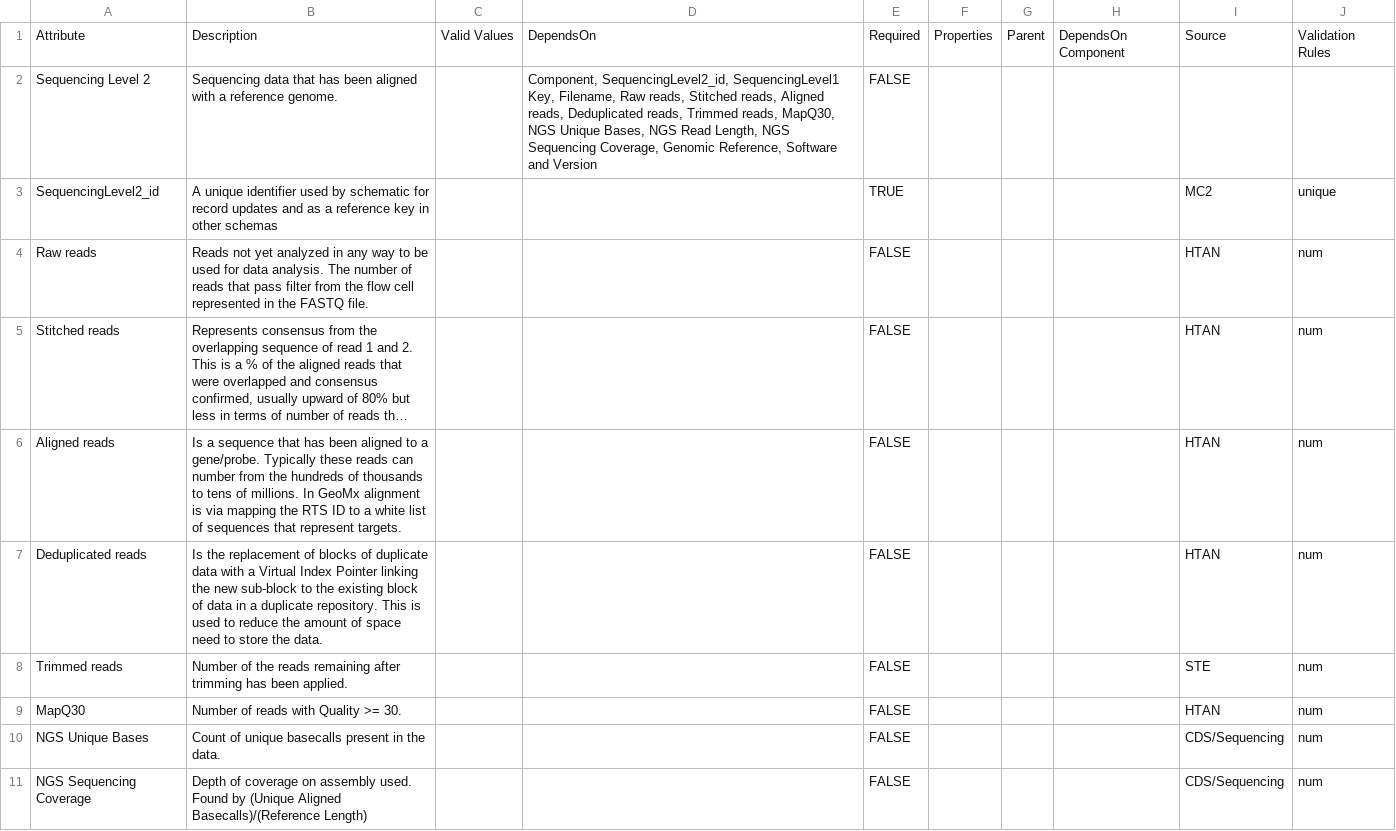
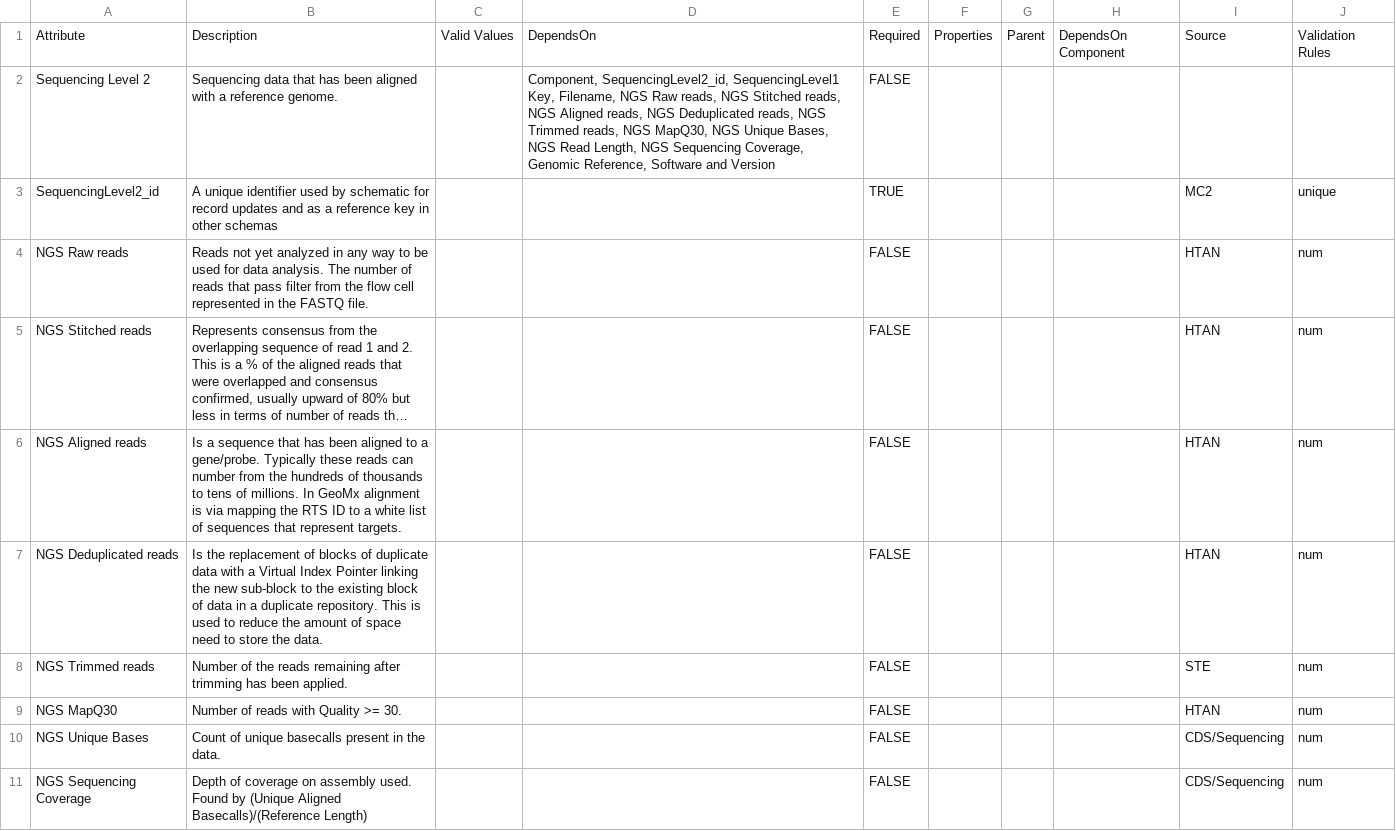
Before and after one commit to mc2-center/data-models, a CSV file: modules/sequencingLevel2/annotationProperty.csv, drawn as a sheet; long unchanged cells end in …; the diff names each change by its address in the sheet, - before the commit and + after, or states it on an @@ line.

Commit message:
Update sequencing level 2 attributes and schema

```diff
--- a/modules/sequencingLevel2/annotationProperty.csv
+++ b/modules/sequencingLevel2/annotationProperty.csv
-D2: …Key, Filename, Raw reads, Stitched reads, Aligned reads, Deduplicated reads, Trimmed reads, MapQ30, NGS…
+D2: …Key, Filename, NGS Raw reads, NGS Stitched reads, NGS Aligned reads, NGS Deduplicated reads, NGS Trimmed reads, NGS MapQ30, NGS…
-A4: Raw reads
+A4: NGS Raw reads
-A5: Stitched reads
+A5: NGS Stitched reads
-A6: Aligned reads
+A6: NGS Aligned reads
-A7: Deduplicated reads
+A7: NGS Deduplicated reads
-A8: Trimmed reads
+A8: NGS Trimmed reads
-A9: MapQ30
+A9: NGS MapQ30
```
